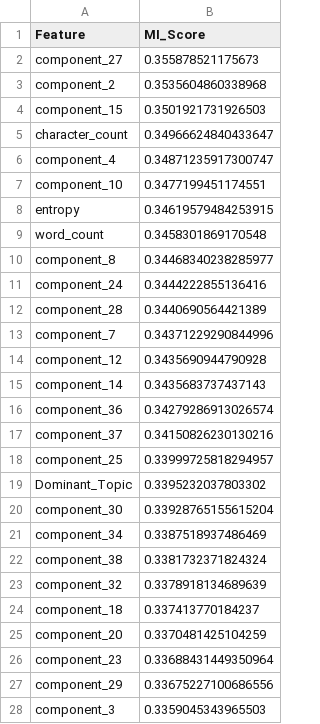
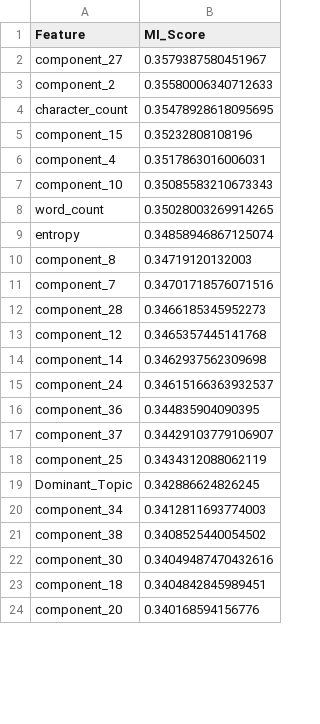
Before and after one commit to nayefroqaya/NovaAD, a CSV file: src/1_SP_150MB_evaluation_mi_scores.csv, drawn as a sheet; only a part is shown; the diff covers the shown part only.

Commit message:
AD update model

```diff
--- a/src/1_SP_150MB_evaluation_mi_scores.csv
+++ b/src/1_SP_150MB_evaluation_mi_scores.csv
@@ -1,28 +1,24 @@
 Feature,MI_Score
-component_27,0.355878521175673
-component_2,0.3535604860338968
-component_15,0.3501921731926503
-character_count,0.34966624840433647
-component_4,0.34871235917300747
-component_10,0.3477199451174551
-entropy,0.34619579484253915
-word_count,0.3458301869170548
-component_8,0.34468340238285977
-component_24,0.3444222855136416
-component_28,0.3440690564421389
-component_7,0.34371229290844996
-component_12,0.3435690944790928
-component_14,0.3435683737437143
-component_36,0.34279286913026574
-component_37,0.34150826230130216
-component_25,0.33999725818294957
-Dominant_Topic,0.3395232037803302
-component_30,0.33928765155615204
-component_34,0.3387518937486469
-component_38,0.3381732371824324
-component_32,0.3378918134689639
-component_18,0.337413770184237
-component_20,0.3370481425104259
-component_23,0.33688431449350964
-component_29,0.33675227100686556
-component_3,0.3359045343965503
+component_27,0.3579387580451967
+component_2,0.35580006340712633
+character_count,0.35478928618095695
+component_15,0.35232808108196
+component_4,0.3517863016006031
+component_10,0.35085583210673343
+word_count,0.35028003269914265
+entropy,0.34858946867125074
+component_8,0.34719120132003
+component_7,0.34701718576071516
+component_28,0.3466185345952273
+component_12,0.3465357445141768
+component_14,0.3462937562309698
+component_24,0.34615166363932537
+component_36,0.344835904090395
+component_37,0.34429103779106907
+component_25,0.3434312088062119
+Dominant_Topic,0.342886624826245
+component_34,0.3412811693774003
+component_38,0.3408525440054502
+component_30,0.34049487470432616
+component_18,0.3404842845989451
+component_20,0.340168594156776
```
Also changed, not shown: 10 added rows, 6 removed rows and 18 edited cells elsewhere in this file.
